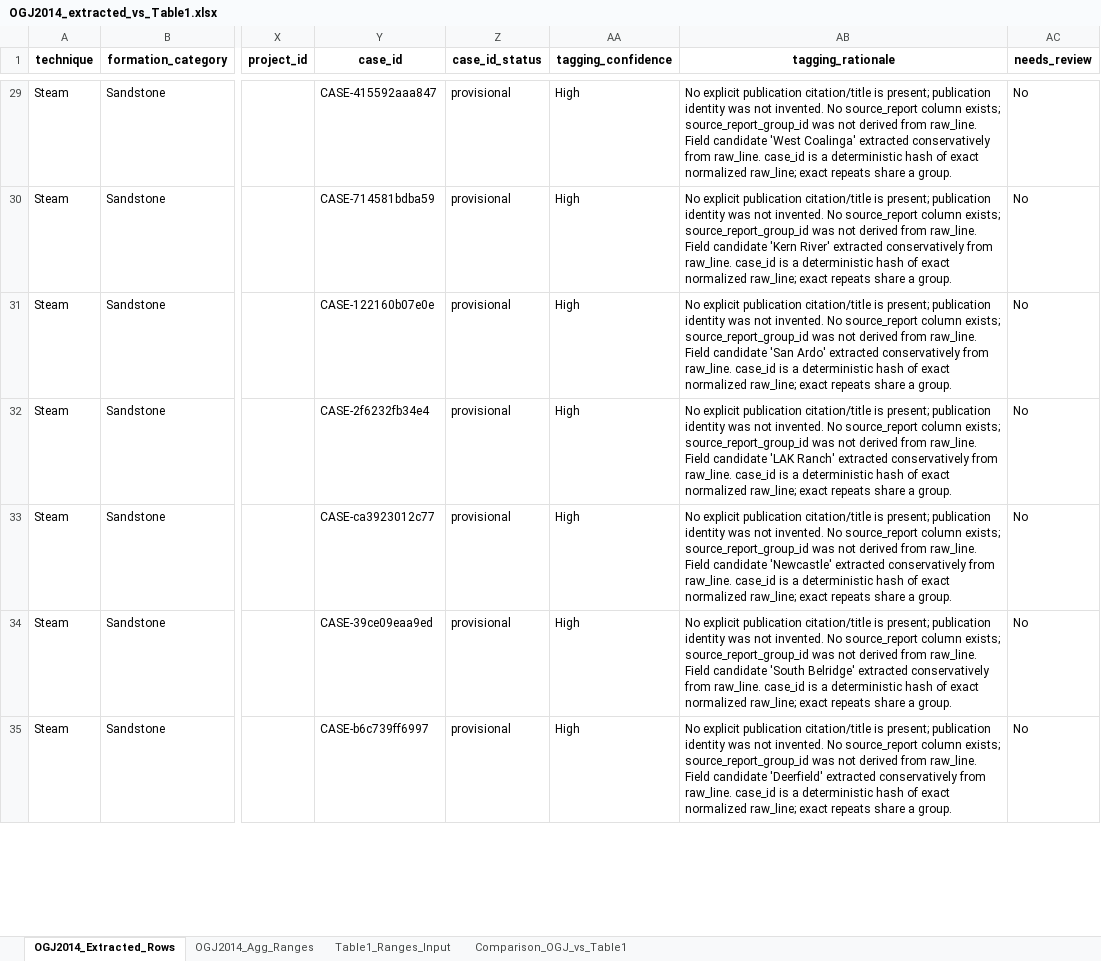
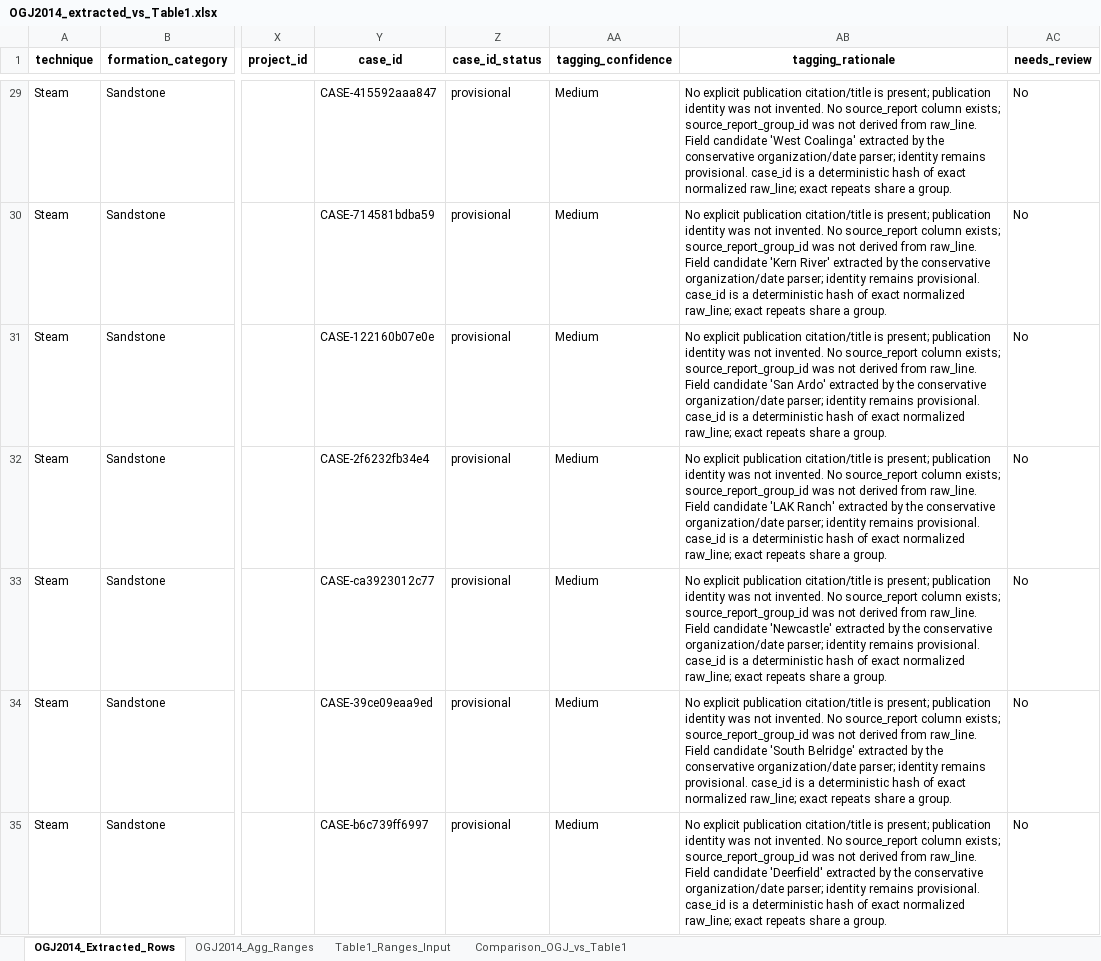
Before and after one commit to nasilemak80sen/eor_dashboard, an Excel workbook: src/notebooks/ml_data/OGJ2014_extracted_vs_Table1.xlsx, sheet OGJ2014_Extracted_Rows, drawn as a sheet; only a part is shown, gaps mark what is left out; values as stored, in another font and other column widths than the file's, no borders; the diff covers the shown part only; the diff names each change by its address in the sheet, - before the commit and + after, or states it on an @@ line.

```diff
--- a/src/notebooks/ml_data/OGJ2014_extracted_vs_Table1.xlsx (sheet OGJ2014_Extracted_Rows)
+++ b/src/notebooks/ml_data/OGJ2014_extracted_vs_Table1.xlsx (sheet OGJ2014_Extracted_Rows)
-AA29:AA35 (tagging_confidence): High
+AA29:AA35 (tagging_confidence): Medium
-AB29 (tagging_rationale): …Coalinga' extracted conservatively from raw_line. case_id is…
+AB29 (tagging_rationale): …Coalinga' extracted by the conservative organization/date parser; identity remains provisional. case_id is…
-AB30 (tagging_rationale): …River' extracted conservatively from raw_line. case_id is…
+AB30 (tagging_rationale): …River' extracted by the conservative organization/date parser; identity remains provisional. case_id is…
-AB31 (tagging_rationale): …Ardo' extracted conservatively from raw_line. case_id is…
+AB31 (tagging_rationale): …Ardo' extracted by the conservative organization/date parser; identity remains provisional. case_id is…
-AB32 (tagging_rationale): …Ranch' extracted conservatively from raw_line. case_id is…
+AB32 (tagging_rationale): …Ranch' extracted by the conservative organization/date parser; identity remains provisional. case_id is…
-AB33 (tagging_rationale): …'Newcastle' extracted conservatively from raw_line. case_id is…
+AB33 (tagging_rationale): …'Newcastle' extracted by the conservative organization/date parser; identity remains provisional. case_id is…
-AB34 (tagging_rationale): …Belridge' extracted conservatively from raw_line. case_id is…
+AB34 (tagging_rationale): …Belridge' extracted by the conservative organization/date parser; identity remains provisional. case_id is…
-AB35 (tagging_rationale): …'Deerfield' extracted conservatively from raw_line. case_id is…
+AB35 (tagging_rationale): …'Deerfield' extracted by the conservative organization/date parser; identity remains provisional. case_id is…
```
Also changed, not shown: 1308 edited cells elsewhere in this sheet, data/OGJ2014_extracted_vs_Table1.xlsx.
